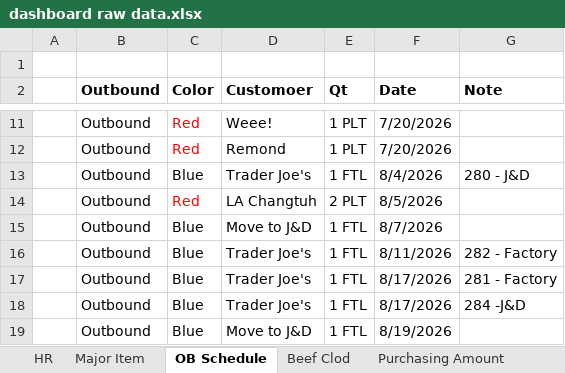
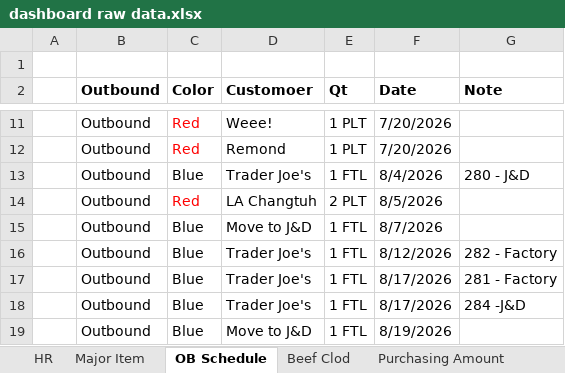
Before and after one commit to MJ-1965/PSR-Dashboard, an Excel workbook: dashboard raw data.xlsx, sheet OB Schedule, drawn as a sheet; only a part is shown, gaps mark what is left out; values as stored, in another font and other column widths than the file's, no borders; the diff names each change by its address in the sheet, - before the commit and + after, or states it on an @@ line.

```diff
--- a/dashboard raw data.xlsx (sheet OB Schedule)
+++ b/dashboard raw data.xlsx (sheet OB Schedule)
-F16 (Date): 8/11/2026
+F16 (Date): 8/12/2026
```
Also changed, not shown: sheet Beef Clod, sheet Major Item.
